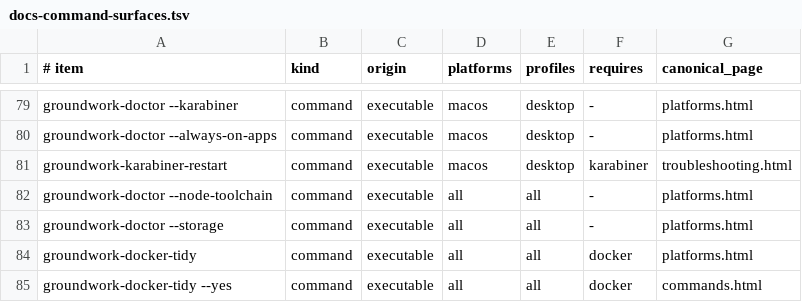
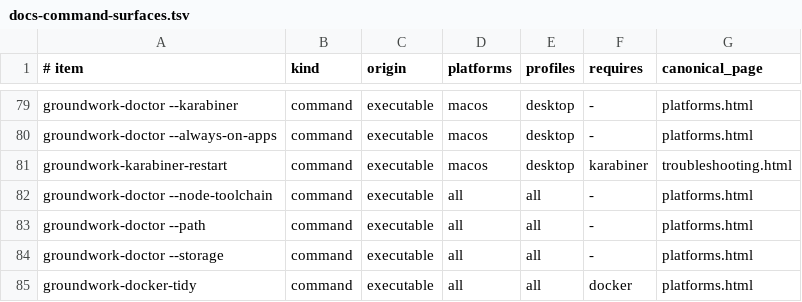
Before and after one commit to jasondockery/groundwork, a TSV file: data/docs-command-surfaces.tsv, drawn as a sheet; only a part is shown, gaps mark what is left out; the shorter side is filled out with more unchanged rows.

```diff
--- a/data/docs-command-surfaces.tsv
+++ b/data/docs-command-surfaces.tsv
@@ -82,2 +82,3 @@ groundwork-karabiner-restart	command	executable	macos	desktop	karabiner	troubles
 groundwork-doctor --node-toolchain	command	executable	all	all	-	platforms.html
+groundwork-doctor --path	command	executable	all	all	-	platforms.html
 groundwork-doctor --storage	command	executable	all	all	-	platforms.html
```
Also changed, not shown: data/docs-coverage.tsv, home/dot_local/share/groundwork/commands.tsv, 14 other files.
